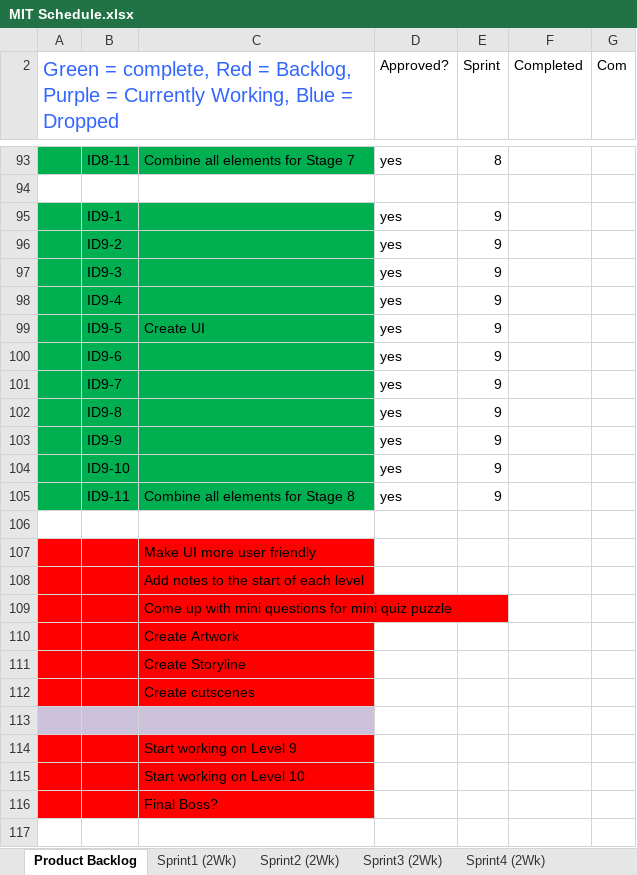
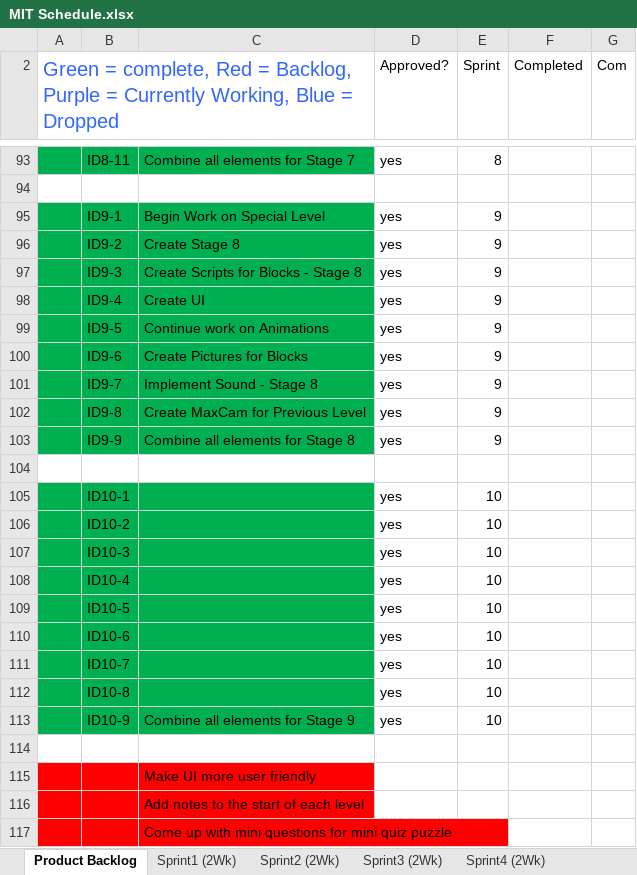
Before and after one commit to eledezma/CodeEscape, an Excel workbook: docs/MIT Schedule.xlsx, sheet Product Backlog, drawn as a sheet; only a part is shown, gaps mark what is left out; the shorter side is filled out with more unchanged rows; values as stored, in another font and other column widths than the file's, no borders; charts and pictures not drawn; addresses are those after the commit; the diff names each change by its address in the sheet, - before the commit and + after, or states it on an @@ line.

```diff
--- a/docs/MIT Schedule.xlsx (sheet Product Backlog)
+++ b/docs/MIT Schedule.xlsx (sheet Product Backlog)
-C95: (empty)
+C95: Begin Work on Special Level
-C96: (empty)
+C96: Create Stage 8
-C97: (empty)
+C97: Create Scripts for Blocks - Stage 8
-C98: (empty)
+C98: Create UI
-C99: Create UI
+C99: Continue work on Animations
-C100: (empty)
+C100: Create Pictures for Blocks
-C101: (empty)
+C101: Implement Sound - Stage 8
-C102: (empty)
+C102: Create MaxCam for Previous Level
-C103: (empty)
+C103: Combine all elements for Stage 8
-A104:C104 fill: #00B050
+A104:C104 fill: none
-row 104:  | ID9-10 |  | yes | 9
+row 104: (empty)
+row 105:  | ID10-1 |  | yes | 10
+row 106:  | ID10-2 |  | yes | 10
+row 107:  | ID10-3 |  | yes | 10
+row 108:  | ID10-4 |  | yes | 10
+row 109:  | ID10-5 |  | yes | 10
+row 110:  | ID10-6 |  | yes | 10
+row 111:  | ID10-7 |  | yes | 10
+row 112:  | ID10-8 |  | yes | 10
-B113: ID9-11
+B113: ID10-9
-C113: Combine all elements for Stage 8
+C113: Combine all elements for Stage 9
-E113 (Sprint): 9
+E113 (Sprint): 10
```
Also changed, not shown: sheet Sprint9 (2Wk), other sheet tabs, formulas that keep their value, charts or pictures, 2 other files.
